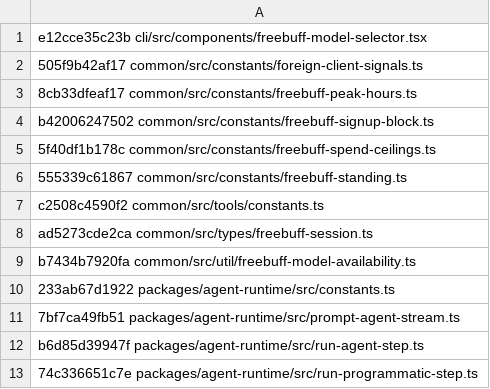
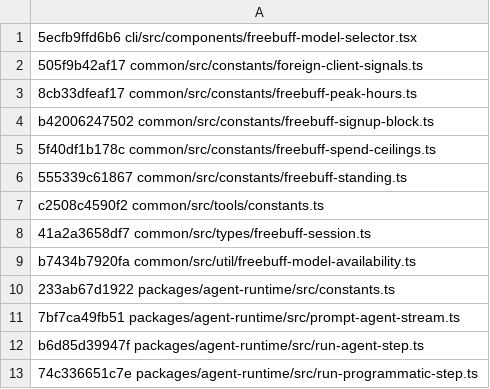
Before and after one commit to arsydoni4326-alt/freebuff-proxy, a TSV file: scripts/wire-baseline.tsv, drawn as a sheet.

```diff
--- a/scripts/wire-baseline.tsv
+++ b/scripts/wire-baseline.tsv
@@ -1,2 +1,2 @@
-e12cce35c23b cli/src/components/freebuff-model-selector.tsx
+5ecfb9ffd6b6 cli/src/components/freebuff-model-selector.tsx
 505f9b42af17 common/src/constants/foreign-client-signals.ts
@@ -7,3 +7,3 @@ b42006247502 common/src/constants/freebuff-signup-block.ts
 c2508c4590f2 common/src/tools/constants.ts
-ad5273cde2ca common/src/types/freebuff-session.ts
+41a2a3658df7 common/src/types/freebuff-session.ts
 b7434b7920fa common/src/util/freebuff-model-availability.ts
```
Also changed, not shown: 1 other file.
